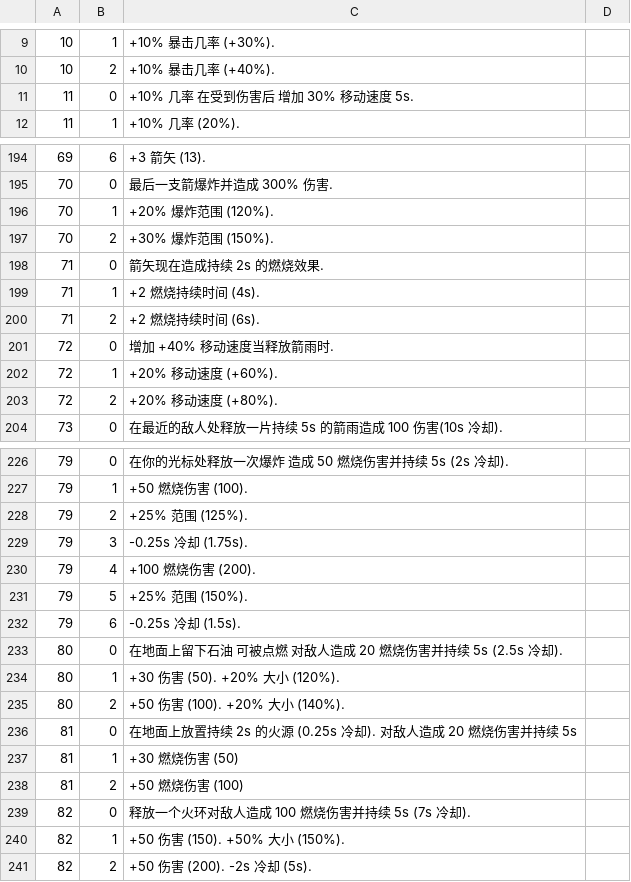
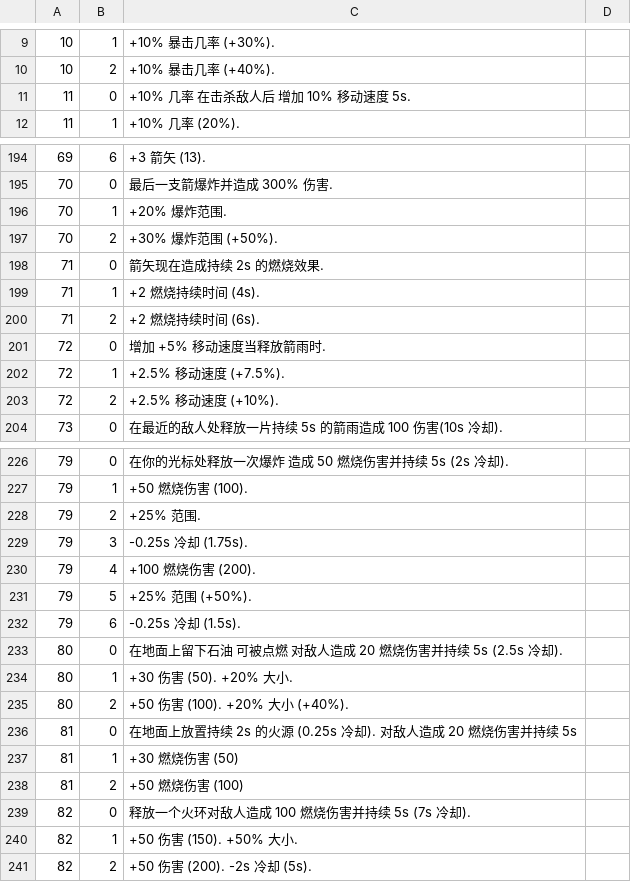
Before and after one commit to Ill-cat/Mobmania-Chinese, a CSV file: 正式版文件/V1.2.1/e_desc.csv, drawn as a sheet; only a part is shown, gaps mark what is left out; the diff covers the shown part only.

```diff
--- a/正式版文件/V1.2.1/e_desc.csv
+++ b/正式版文件/V1.2.1/e_desc.csv
@@ -10,3 +10,3 @@
 10,2,+10% 暴击几率 (+40%).
-11,0,+10% 几率 在受到伤害后 增加 30% 移动速度 5s.
+11,0,+10% 几率 在击杀敌人后 增加 10% 移动速度 5s.
 11,1,+10% 几率 (20%).
@@ -195,4 +195,4 @@
 70,0,最后一支箭爆炸并造成 300% 伤害.
-70,1,+20% 爆炸范围 (120%).
-70,2,+30% 爆炸范围 (150%).
+70,1,+20% 爆炸范围.
+70,2,+30% 爆炸范围 (+50%).
 71,0,箭矢现在造成持续 2s 的燃烧效果.
@@ -200,5 +200,5 @@
 71,2,+2 燃烧持续时间 (6s).
-72,0,增加 +40% 移动速度当释放箭雨时.
-72,1,+20% 移动速度 (+60%).
-72,2,+20% 移动速度 (+80%).
+72,0,增加 +5% 移动速度当释放箭雨时.
+72,1,+2.5% 移动速度 (+7.5%).
+72,2,+2.5% 移动速度 (+10%).
 73,0,在最近的敌人处释放一片持续 5s 的箭雨造成 100 伤害(10s 冷却).
@@ -227,10 +227,10 @@
 79,1,+50 燃烧伤害 (100).
-79,2,+25% 范围 (125%).
+79,2,+25% 范围.
 79,3,-0.25s 冷却 (1.75s).
 79,4,+100 燃烧伤害 (200).
-79,5,+25% 范围 (150%).
+79,5,+25% 范围 (+50%).
 79,6,-0.25s 冷却 (1.5s).
 80,0,在地面上留下石油 可被点燃 对敌人造成 20 燃烧伤害并持续 5s (2.5s 冷却).
-80,1,+30 伤害 (50). +20% 大小 (120%).
-80,2,+50 伤害 (100). +20% 大小 (140%).
+80,1,+30 伤害 (50). +20% 大小.
+80,2,+50 伤害 (100). +20% 大小 (+40%).
 81,0,在地面上放置持续 2s 的火源 (0.25s 冷却). 对敌人造成 20 燃烧伤害并持续 5s
@@ -239,3 +239,3 @@
 82,0,释放一个火环对敌人造成 100 燃烧伤害并持续 5s (7s 冷却).
-82,1,+50 伤害 (150). +50% 大小 (150%).
+82,1,+50 伤害 (150). +50% 大小.
 82,2,+50 伤害 (200). -2s 冷却 (5s).
```
Also changed, not shown: 117 edited cells elsewhere in this file.
